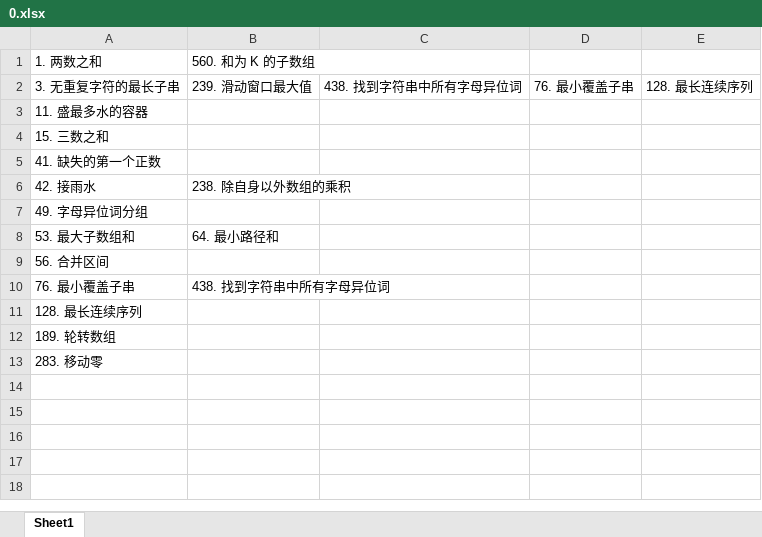
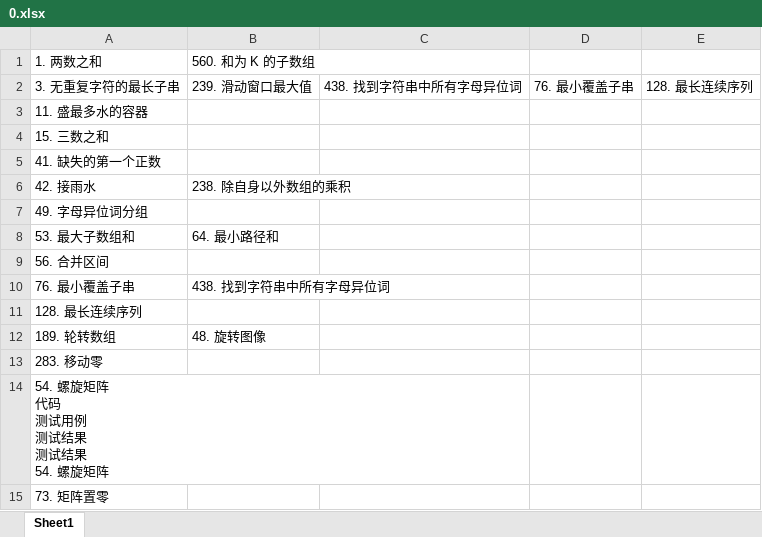
Before and after one commit to jiangyigithub/myalgo, an Excel workbook: hot100/0.xlsx, sheet Sheet1, drawn as a sheet; values as stored, in another font and other column widths than the file's, no borders; ↵ is a line break in a cell; the diff names each change by its address in the sheet, - before the commit and + after, or states it on an @@ line.

```diff
--- a/hot100/0.xlsx (sheet Sheet1)
+++ b/hot100/0.xlsx (sheet Sheet1)
-B12: (empty)
+B12: 48. 旋转图像
+row 14: 54. 螺旋矩阵 ↵ 代码 ↵ 测试用例 ↵ 测试结果 ↵ 测试结果 ↵ 54. 螺旋矩阵
+row 15: 73. 矩阵置零
```
Also changed, not shown: 1 other file.
